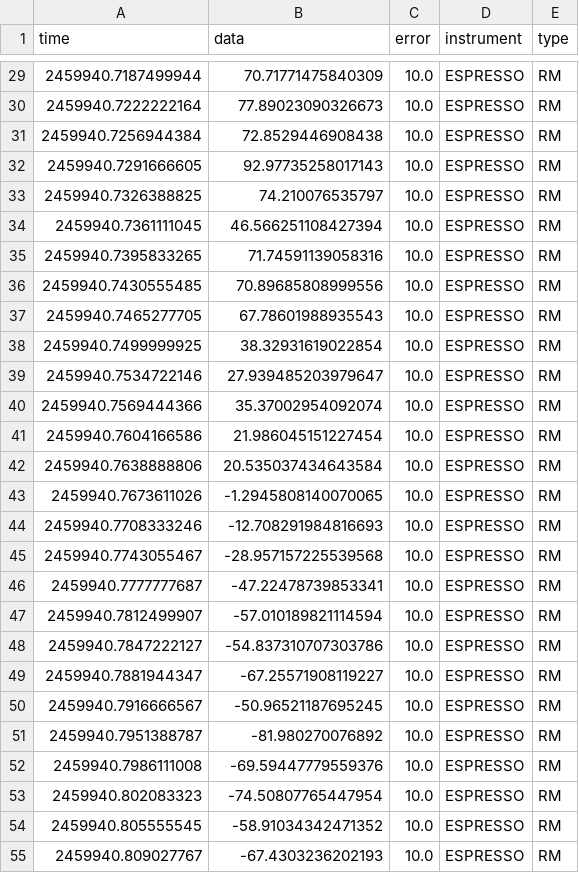
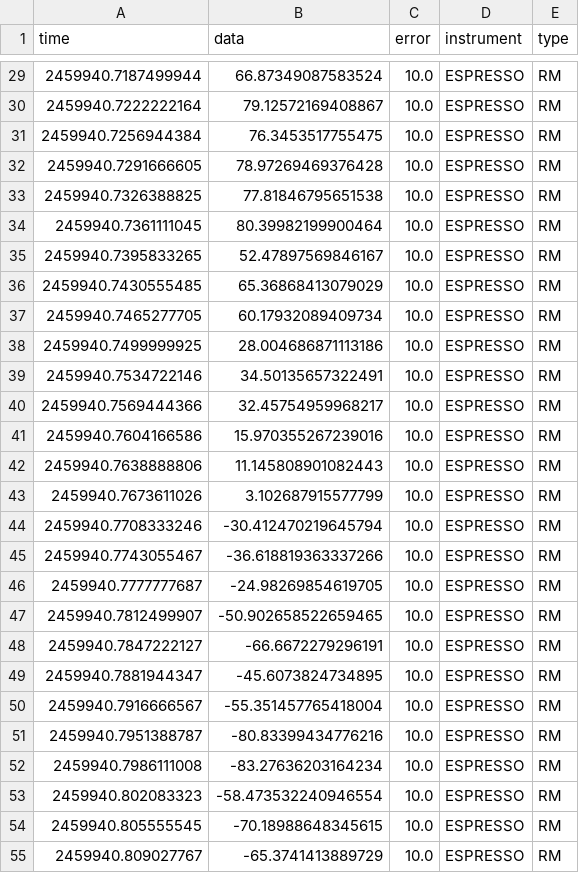
Before and after one commit to jiespinozar/ironman, a CSV file: Examples/Example 2 - Results/data.csv, drawn as a sheet; only a part is shown, gaps mark what is left out; the diff covers the shown part only.

```diff
--- a/Examples/Example 2 - Results/data.csv
+++ b/Examples/Example 2 - Results/data.csv
@@ -29,27 +29,27 @@ time,data,error,instrument,type
-2459940.7187499944,70.71771475840309,10.0,ESPRESSO,RM
-2459940.7222222164,77.89023090326673,10.0,ESPRESSO,RM
-2459940.7256944384,72.8529446908438,10.0,ESPRESSO,RM
-2459940.7291666605,92.97735258017143,10.0,ESPRESSO,RM
-2459940.7326388825,74.210076535797,10.0,ESPRESSO,RM
-2459940.7361111045,46.566251108427394,10.0,ESPRESSO,RM
-2459940.7395833265,71.74591139058316,10.0,ESPRESSO,RM
-2459940.7430555485,70.89685808999556,10.0,ESPRESSO,RM
-2459940.7465277705,67.78601988935543,10.0,ESPRESSO,RM
-2459940.7499999925,38.32931619022854,10.0,ESPRESSO,RM
-2459940.7534722146,27.939485203979647,10.0,ESPRESSO,RM
-2459940.7569444366,35.37002954092074,10.0,ESPRESSO,RM
-2459940.7604166586,21.986045151227454,10.0,ESPRESSO,RM
-2459940.7638888806,20.535037434643584,10.0,ESPRESSO,RM
-2459940.7673611026,-1.2945808140070065,10.0,ESPRESSO,RM
-2459940.7708333246,-12.708291984816693,10.0,ESPRESSO,RM
-2459940.7743055467,-28.957157225539568,10.0,ESPRESSO,RM
-2459940.7777777687,-47.22478739853341,10.0,ESPRESSO,RM
-2459940.7812499907,-57.010189821114594,10.0,ESPRESSO,RM
-2459940.7847222127,-54.837310707303786,10.0,ESPRESSO,RM
-2459940.7881944347,-67.25571908119227,10.0,ESPRESSO,RM
-2459940.7916666567,-50.96521187695245,10.0,ESPRESSO,RM
-2459940.7951388787,-81.980270076892,10.0,ESPRESSO,RM
-2459940.7986111008,-69.59447779559376,10.0,ESPRESSO,RM
-2459940.802083323,-74.50807765447954,10.0,ESPRESSO,RM
-2459940.805555545,-58.91034342471352,10.0,ESPRESSO,RM
-2459940.809027767,-67.4303236202193,10.0,ESPRESSO,RM
+2459940.7187499944,66.87349087583524,10.0,ESPRESSO,RM
+2459940.7222222164,79.12572169408867,10.0,ESPRESSO,RM
+2459940.7256944384,76.3453517755475,10.0,ESPRESSO,RM
+2459940.7291666605,78.97269469376428,10.0,ESPRESSO,RM
+2459940.7326388825,77.81846795651538,10.0,ESPRESSO,RM
+2459940.7361111045,80.39982199900464,10.0,ESPRESSO,RM
+2459940.7395833265,52.47897569846167,10.0,ESPRESSO,RM
+2459940.7430555485,65.36868413079029,10.0,ESPRESSO,RM
+2459940.7465277705,60.17932089409734,10.0,ESPRESSO,RM
+2459940.7499999925,28.004686871113186,10.0,ESPRESSO,RM
+2459940.7534722146,34.50135657322491,10.0,ESPRESSO,RM
+2459940.7569444366,32.45754959968217,10.0,ESPRESSO,RM
+2459940.7604166586,15.970355267239016,10.0,ESPRESSO,RM
+2459940.7638888806,11.145808901082443,10.0,ESPRESSO,RM
+2459940.7673611026,3.102687915577799,10.0,ESPRESSO,RM
+2459940.7708333246,-30.412470219645794,10.0,ESPRESSO,RM
+2459940.7743055467,-36.618819363337266,10.0,ESPRESSO,RM
+2459940.7777777687,-24.98269854619705,10.0,ESPRESSO,RM
+2459940.7812499907,-50.902658522659465,10.0,ESPRESSO,RM
+2459940.7847222127,-66.6672279296191,10.0,ESPRESSO,RM
+2459940.7881944347,-45.6073824734895,10.0,ESPRESSO,RM
+2459940.7916666567,-55.351457765418004,10.0,ESPRESSO,RM
+2459940.7951388787,-80.83399434776216,10.0,ESPRESSO,RM
+2459940.7986111008,-83.27636203164234,10.0,ESPRESSO,RM
+2459940.802083323,-58.473532240946554,10.0,ESPRESSO,RM
+2459940.805555545,-70.18988648345615,10.0,ESPRESSO,RM
+2459940.809027767,-65.3741413889729,10.0,ESPRESSO,RM
```
Also changed, not shown: 45 edited cells elsewhere in this file, 9 other files.
